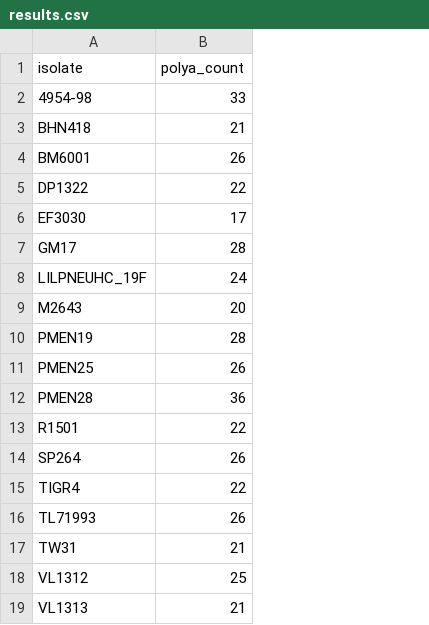
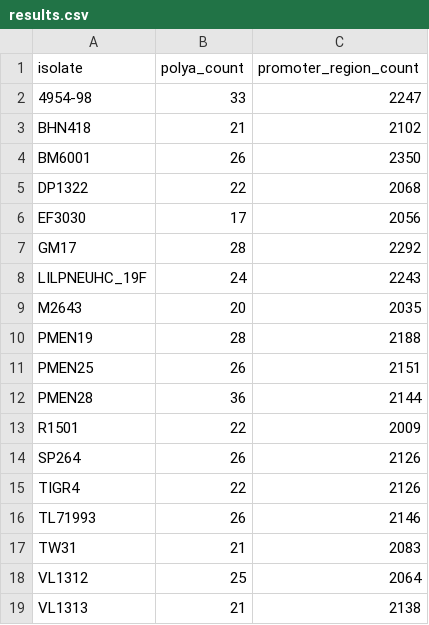
Before and after one commit to Oliver-Lorenz-dev/check_polyA, a CSV file: results.csv, drawn as a sheet; the diff names each change by its address in the sheet, - before the commit and + after, or states it on an @@ line.

Commit message:
add promoter count

```diff
--- a/results.csv
+++ b/results.csv
+column C (promoter_region_count), rows 2-19: 2247 | 2102 | 2350 | 2068 | 2056 | 2292 | 2243 | 2035 | 2188 | 2151 | 2144 | 2009 | 2126 | 2126 | 2146 | 2083 | 2064 | 2138
```
Also changed, not shown: 4 other files.
